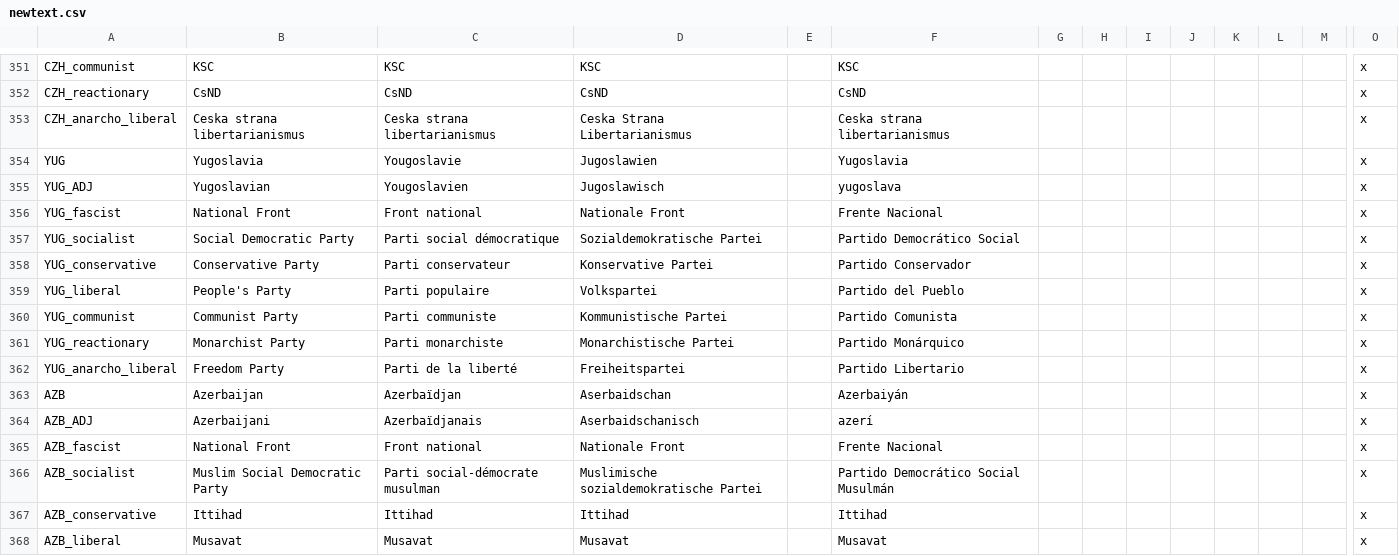
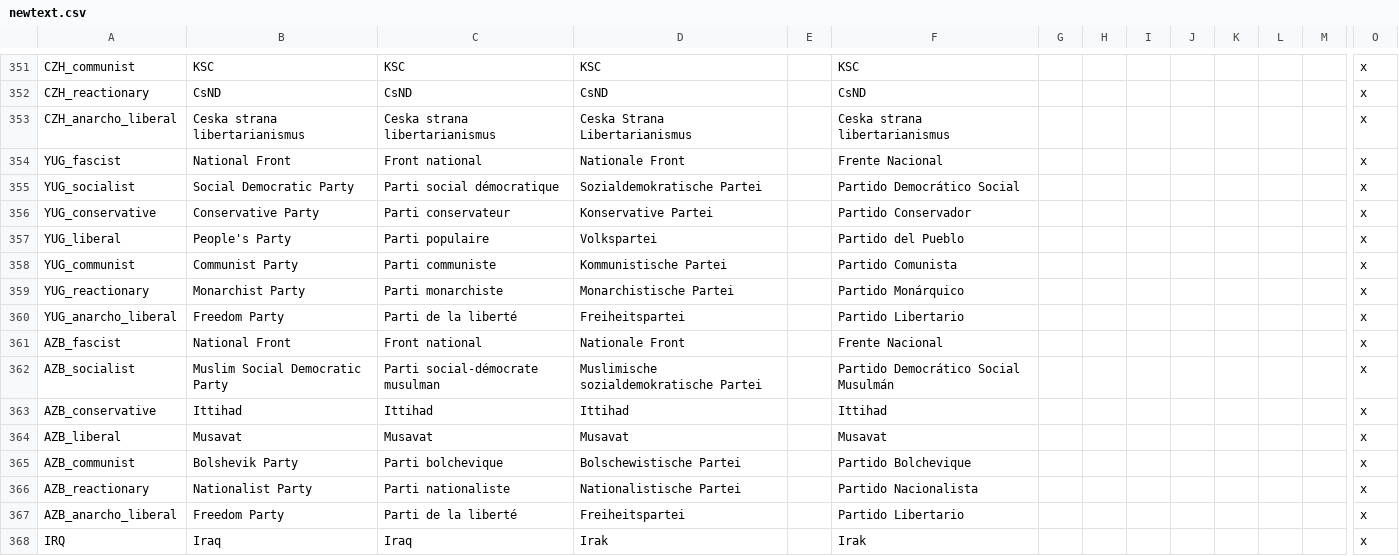
Before and after one commit to Proffan25/DoD-PRF, a CSV file: localisation/newtext.csv, drawn as a sheet; only a part is shown, gaps mark what is left out; the shorter side is filled out with more unchanged rows; rows hold the shown columns only; the diff names each change by its address in the sheet, - before the commit and + after, or states it on an @@ line.

```diff
--- a/localisation/newtext.csv
+++ b/localisation/newtext.csv
-row 354: YUG | Yugoslavia | Yougoslavie | Jugoslawien |  | Yugoslavia |  |  |  |  |  |  |  | x
-row 355: YUG_ADJ | Yugoslavian | Yougoslavien | Jugoslawisch |  | yugoslava |  |  |  |  |  |  |  | x
-row 363: AZB | Azerbaijan | Azerbaïdjan | Aserbaidschan |  | Azerbaiyán |  |  |  |  |  |  |  | x
-row 364: AZB_ADJ | Azerbaijani | Azerbaïdjanais | Aserbaidschanisch |  | azerí |  |  |  |  |  |  |  | x
```
Also changed, not shown: localisation/PRF.csv, 45 other files.
